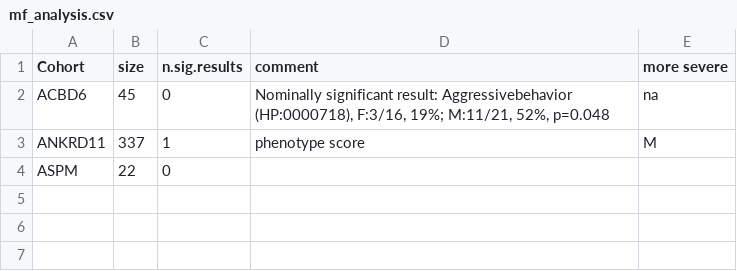
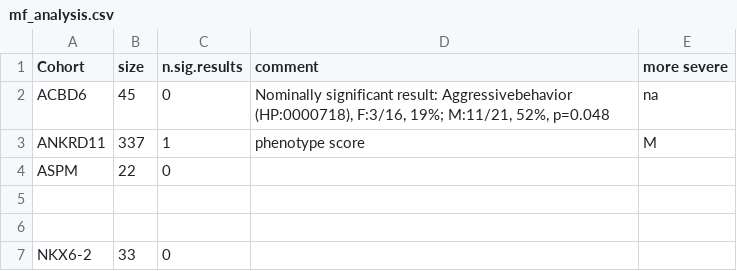
Before and after one commit to P2GX/gpsea-cs, a CSV file: supplement/mf_analysis.csv, drawn as a sheet.

```diff
--- a/supplement/mf_analysis.csv
+++ b/supplement/mf_analysis.csv
@@ -4 +4,4 @@ ANKRD11,337,1,phenotype score,M
 ASPM,22,0,,
+,,,,
+,,,,
+NKX6-2,33,0,,
```
Also changed, not shown: 11 other files.
